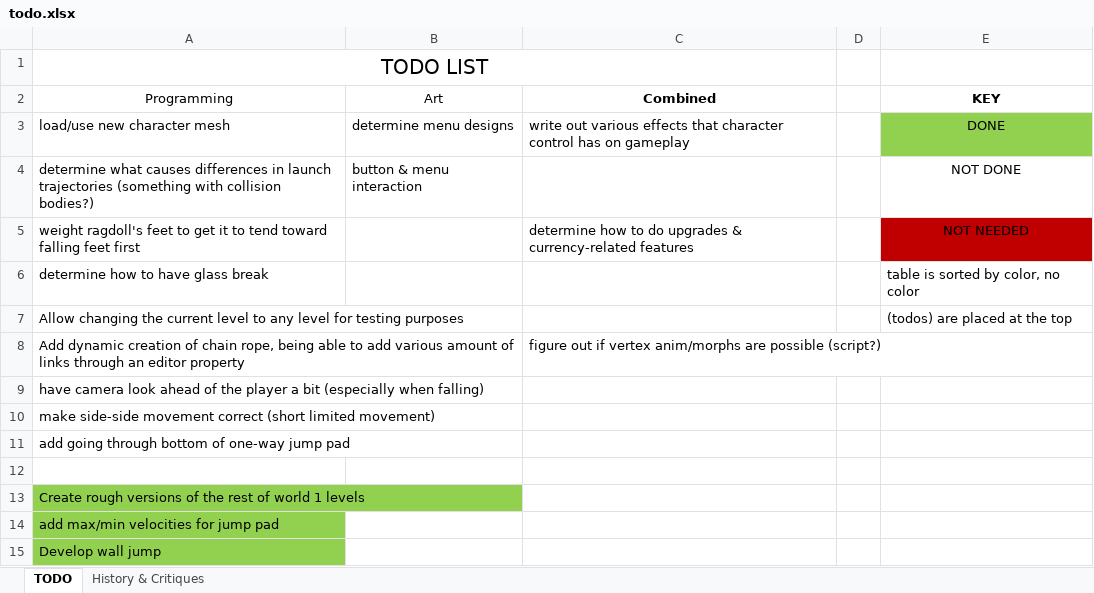
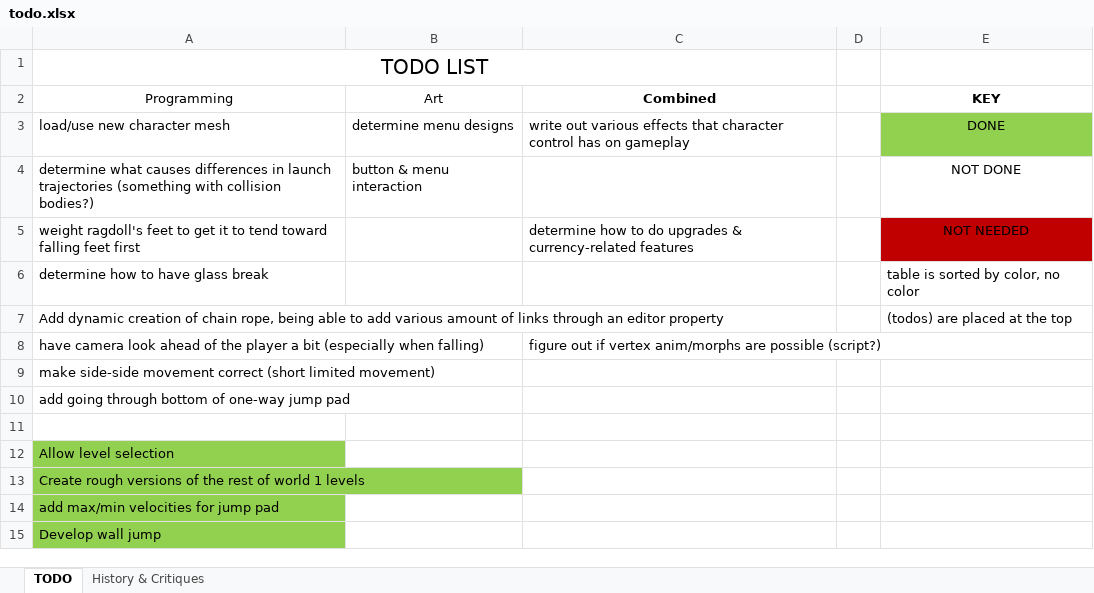
Before and after one commit to rayjohannessen/see-saw-unity, an Excel workbook: trunk/see-saw-unity/Docs/todo.xlsx, sheet TODO, drawn as a sheet; only a part is shown; values as stored, in another font and other column widths than the file's, no borders; table styles not drawn; removed rows and columns are numbered as before the commit, all else as after; the diff names each change by its address in the sheet, - before the commit and + after, or states it on an @@ line.

```diff
--- a/trunk/see-saw-unity/Docs/todo.xlsx (sheet TODO)
+++ b/trunk/see-saw-unity/Docs/todo.xlsx (sheet TODO)
-row 7: Allow changing the current level to any level for testing purposes |  |  |  | (todos) are placed at the top
-C7 (Combined): figure out if vertex anim/morphs are possible (script?)
+C7 (Combined): (empty)
-E7 (KEY): (empty)
+E7 (KEY): (todos) are placed at the top
-C8 (Combined): (empty)
+C8 (Combined): figure out if vertex anim/morphs are possible (script?)
+row 12: Allow level selection
```
Also changed, not shown: sheet History & Critiques, 54 other files.
